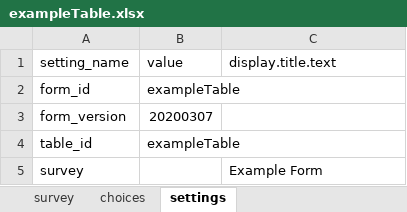
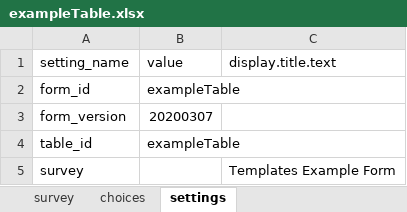
Before and after one commit to PRECISE-DYAD/cwbc-odk-demo, an Excel workbook: forms/tables/exampleTable/forms/exampleTable/exampleTable.xlsx, sheet settings, drawn as a sheet; values as stored, in another font and other column widths than the file's, no borders; the diff names each change by its address in the sheet, - before the commit and + after, or states it on an @@ line.

Commit message:
add custom widgets to example tempate

```diff
--- a/forms/tables/exampleTable/forms/exampleTable/exampleTable.xlsx (sheet settings)
+++ b/forms/tables/exampleTable/forms/exampleTable/exampleTable.xlsx (sheet settings)
-C5 (display.title.text): Example Form
+C5 (display.title.text): Templates Example Form
```
Also changed, not shown: sheet survey.
